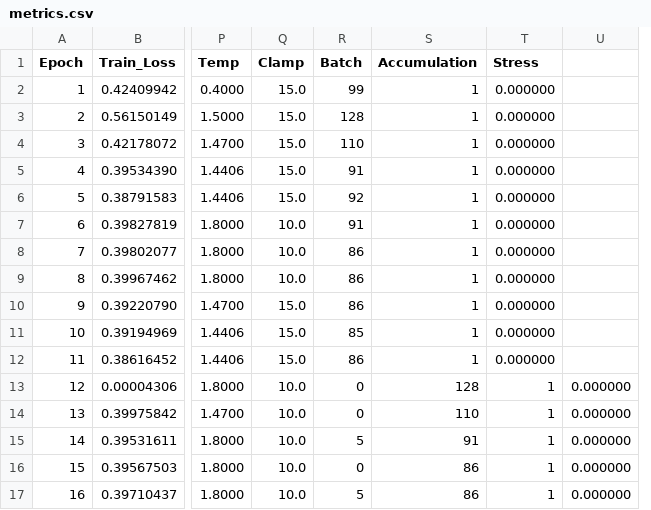
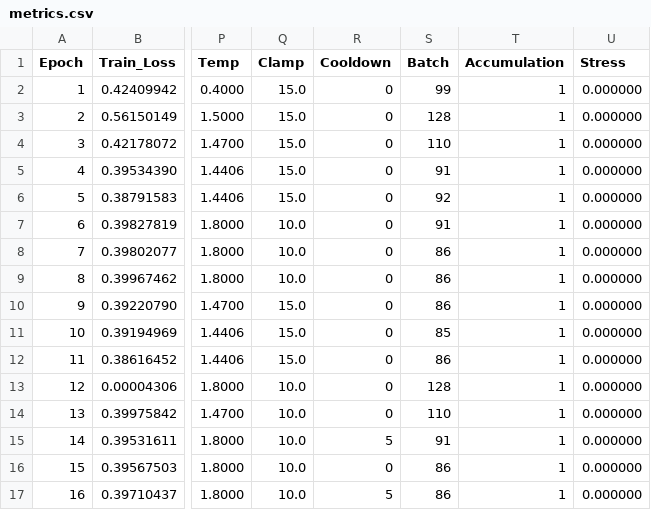
Before and after one commit to lemgenda/lemgendary-pretrained-models, a CSV file: nima_authenticity/metrics.csv, drawn as a sheet; only a part is shown, gaps mark what is left out; removed rows and columns are numbered as before the commit, all else as after; the diff names each change by its address in the sheet, - before the commit and + after, or states it on an @@ line.

Commit message:
chore: add initial training metrics logs for NAFNet and NIMA models

```diff
--- a/nima_authenticity/metrics.csv
+++ b/nima_authenticity/metrics.csv
+column R (Cooldown), rows 2-17: 0 | 0 | 0 | 0 | 0 | 0 | 0 | 0 | 0 | 0 | 0 | 0 | 0 | 5 | 0 | 5
-column U, rows 13-17: all 0.000000
-S13 (Batch): 0
+S13 (Batch): 128
-T13 (Accumulation): 128
+T13 (Accumulation): 1
-U13:U17 (Stress): 1
+U13:U17 (Stress): 0.000000
-S14 (Batch): 0
+S14 (Batch): 110
-T14 (Accumulation): 110
+T14 (Accumulation): 1
-S15 (Batch): 5
+S15 (Batch): 91
-T15 (Accumulation): 91
+T15 (Accumulation): 1
-S16 (Batch): 0
+S16 (Batch): 86
-T16:T17 (Accumulation): 86
+T16:T17 (Accumulation): 1
-S17 (Batch): 5
+S17 (Batch): 86
```
Also changed, not shown: models/nima_authenticity/metrics.csv, nafnet_denoising/metrics.csv, 1 other file.
